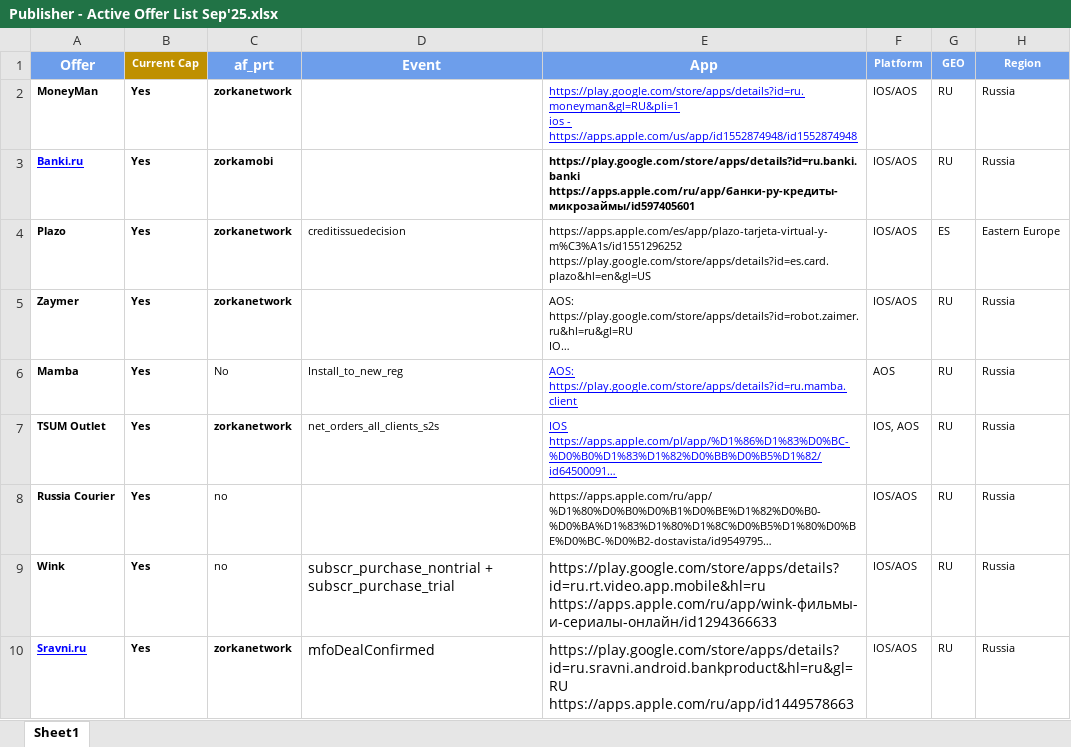
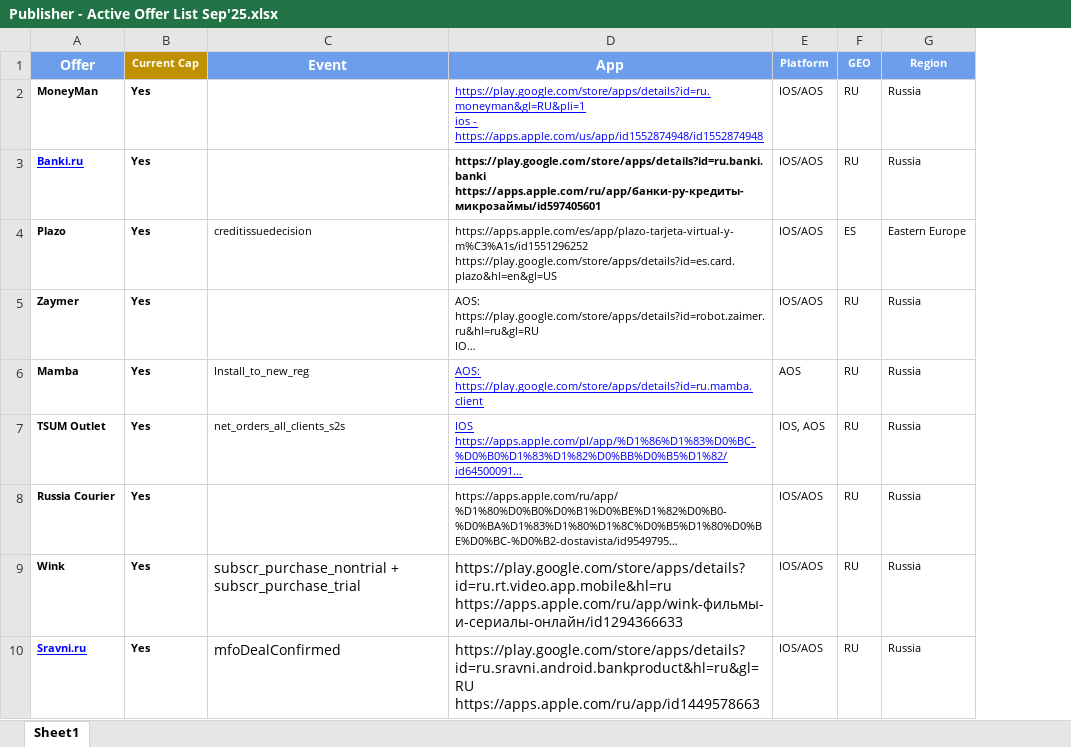
Before and after one commit to tsrivastava-code/Publisher-Offer-list, an Excel workbook: Publisher - Active Offer List Sep'25.xlsx, sheet Sheet1, drawn as a sheet; only a part is shown; long unchanged cells end in …; values as stored, in another font and other column widths than the file's, no borders; the diff names each change by its address in the sheet, - before the commit and + after, or states it on an @@ line.

Commit message:
Describe your update

```diff
--- a/Publisher - Active Offer List Sep'25.xlsx (sheet Sheet1)
+++ b/Publisher - Active Offer List Sep'25.xlsx (sheet Sheet1)
-column C (af_prt), rows 2-10: zorkanetwork | zorkamobi | zorkanetwork | zorkanetwork | No | zorkanetwork | no | no | zorkanetwork
```
